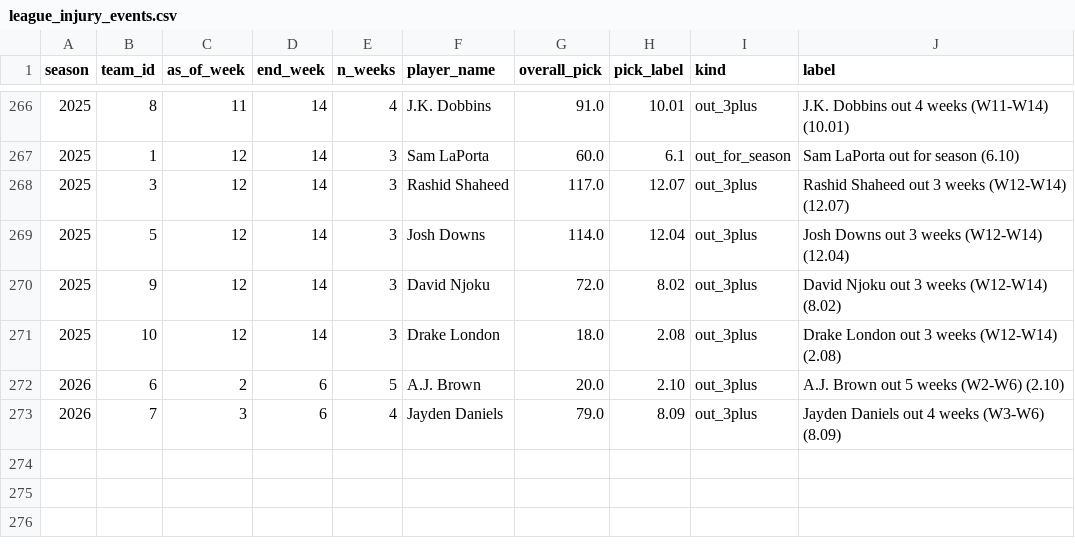
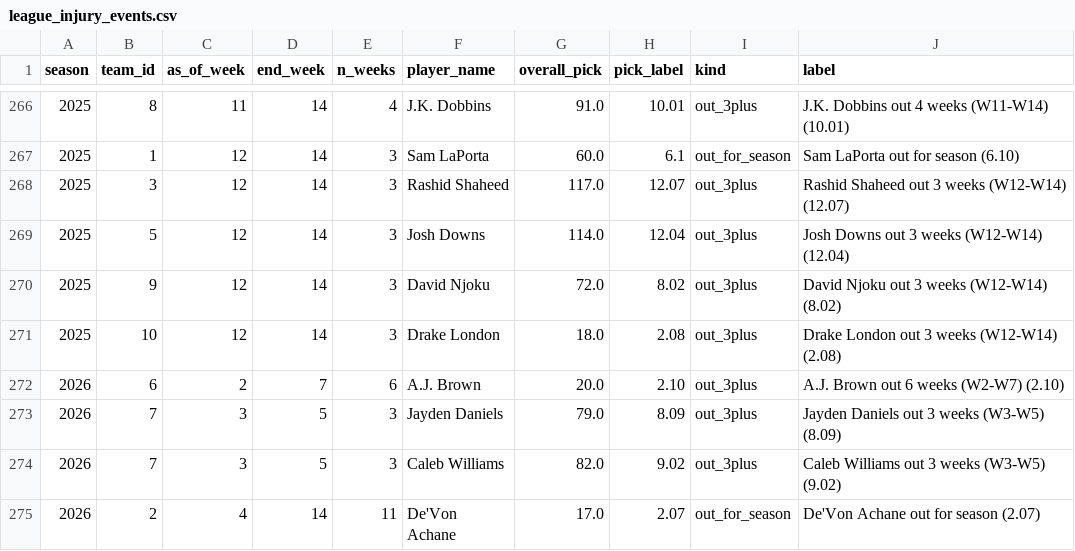
Before and after one commit to HenryKast/Capstone_Project, a CSV file: data/output/csv/league_injury_events.csv, drawn as a sheet; only a part is shown, gaps mark what is left out.

```diff
--- a/data/output/csv/league_injury_events.csv
+++ b/data/output/csv/league_injury_events.csv
@@ -271,3 +271,5 @@ season,team_id,as_of_week,end_week,n_weeks,player_name,overall_pick,pick_label,k
 2025,10,12,14,3,Drake London,18.0,2.08,out_3plus,Drake London out 3 weeks (W12-W14) (2.08)
-2026,6,2,6,5,A.J. Brown,20.0,2.10,out_3plus,A.J. Brown out 5 weeks (W2-W6) (2.10)
-2026,7,3,6,4,Jayden Daniels,79.0,8.09,out_3plus,Jayden Daniels out 4 weeks (W3-W6) (8.09)
+2026,6,2,7,6,A.J. Brown,20.0,2.10,out_3plus,A.J. Brown out 6 weeks (W2-W7) (2.10)
+2026,7,3,5,3,Jayden Daniels,79.0,8.09,out_3plus,Jayden Daniels out 3 weeks (W3-W5) (8.09)
+2026,7,3,5,3,Caleb Williams,82.0,9.02,out_3plus,Caleb Williams out 3 weeks (W3-W5) (9.02)
+2026,2,4,14,11,De'Von Achane,17.0,2.07,out_for_season,De'Von Achane out for season (2.07)
```
Also changed, not shown: data/output/csv/league_matchups.csv, data/output/csv/league_teams.csv, 7 other files.
